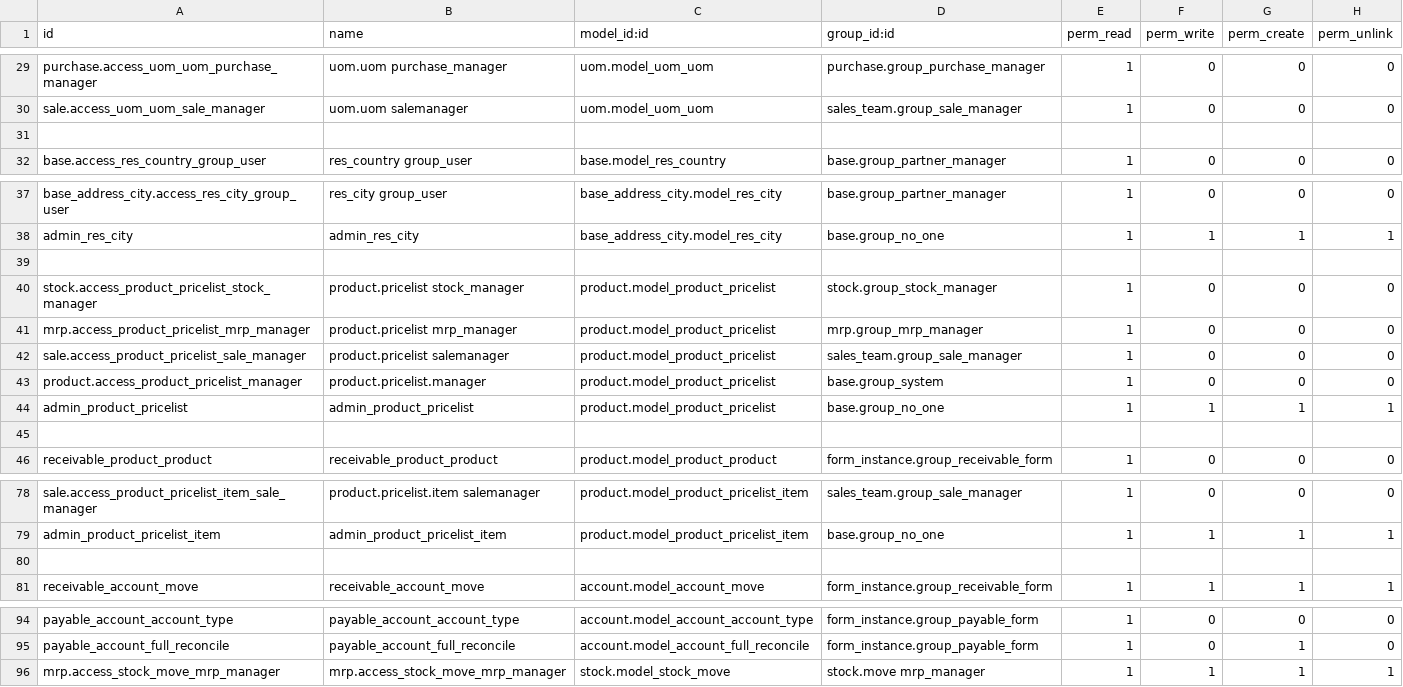
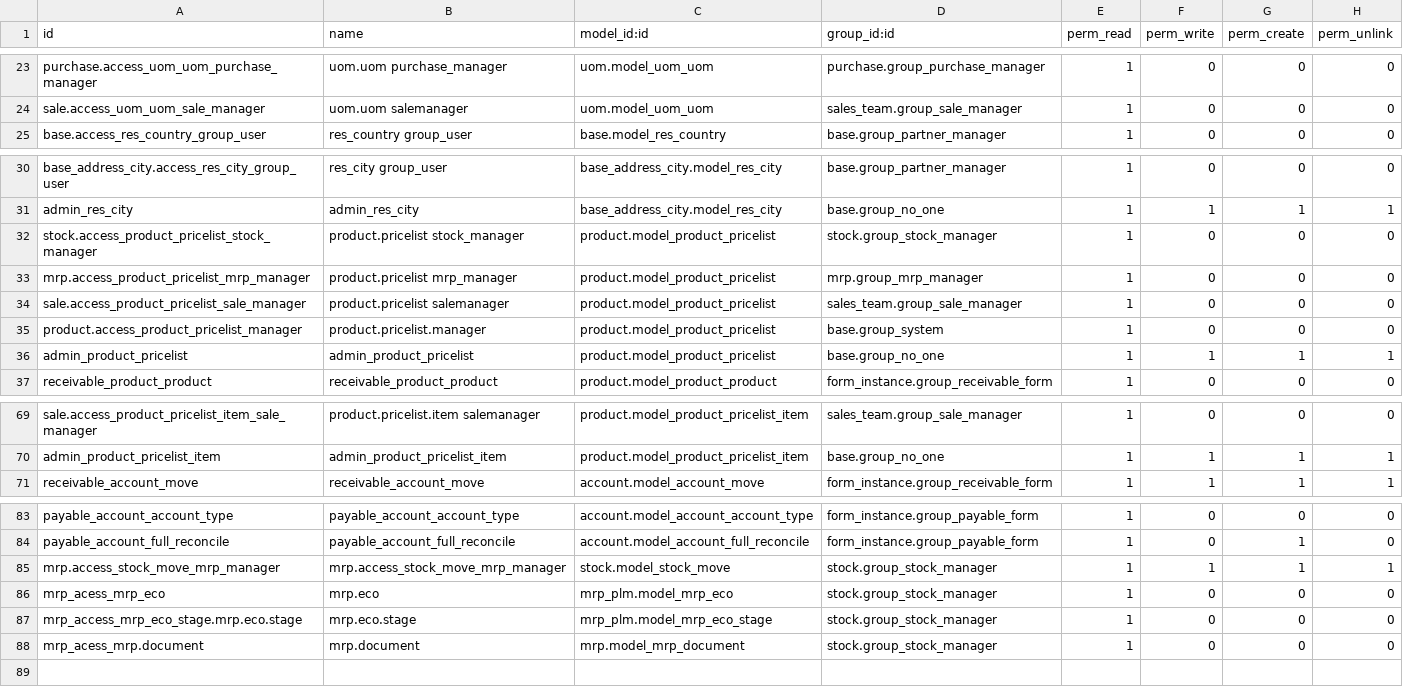
Before and after one commit to Jarsa/form-sh, a CSV file: form_instance/security/ir.model.access.csv, drawn as a sheet; only a part is shown, gaps mark what is left out; the diff covers the shown part only.

Commit message:
[ADD][FIX] stock_move,mrp_eco,mrp_eco_stage,mrp_documrnt: add permisions and fix external id permision to manufacture user task#2476

```diff
--- a/form_instance/security/ir.model.access.csv
+++ b/form_instance/security/ir.model.access.csv
@@ -30,3 +24,2 @@ purchase.access_uom_uom_purchase_manager,uom.uom purchase_manager,uom.model_uom_
 sale.access_uom_uom_sale_manager,uom.uom salemanager,uom.model_uom_uom,sales_team.group_sale_manager,1,0,0,0
-
 base.access_res_country_group_user,res_country group_user,base.model_res_country,base.group_partner_manager,1,0,0,0
@@ -38,3 +31,2 @@ base_address_city.access_res_city_group_user,res_city group_user,base_address_ci
 admin_res_city,admin_res_city,base_address_city.model_res_city,base.group_no_one,1,1,1,1
-
 stock.access_product_pricelist_stock_manager,product.pricelist stock_manager,product.model_product_pricelist,stock.group_stock_manager,1,0,0,0
@@ -44,3 +36,2 @@ product.access_product_pricelist_manager,product.pricelist.manager,product.model
 admin_product_pricelist,admin_product_pricelist,product.model_product_pricelist,base.group_no_one,1,1,1,1
-
 receivable_product_product,receivable_product_product,product.model_product_product,form_instance.group_receivable_form,1,0,0,0
@@ -79,3 +70,2 @@ sale.access_product_pricelist_item_sale_manager,product.pricelist.item salemanag
 admin_product_pricelist_item,admin_product_pricelist_item,product.model_product_pricelist_item,base.group_no_one,1,1,1,1
-
 receivable_account_move,receivable_account_move,account.model_account_move,form_instance.group_receivable_form,1,1,1,1
@@ -95,2 +84,5 @@ payable_account_account_type,payable_account_account_type,account.model_account_
 payable_account_full_reconcile,payable_account_full_reconcile,account.model_account_full_reconcile,form_instance.group_payable_form,1,0,1,0
-mrp.access_stock_move_mrp_manager,mrp.access_stock_move_mrp_manager,stock.model_stock_move,stock.move mrp_manager,1,1,1,1
+mrp.access_stock_move_mrp_manager,mrp.access_stock_move_mrp_manager,stock.model_stock_move,stock.group_stock_manager,1,1,1,1
+mrp_acess_mrp_eco,mrp.eco,mrp_plm.model_mrp_eco,stock.group_stock_manager,1,0,0,0
+mrp_access_mrp_eco_stage.mrp.eco.stage,mrp.eco.stage,mrp_plm.model_mrp_eco_stage,stock.group_stock_manager,1,0,0,0
+mrp_acess_mrp.document,mrp.document,mrp.model_mrp_document,stock.group_stock_manager,1,0,0,0
```
Also changed, not shown: 7 removed rows elsewhere in this file.
